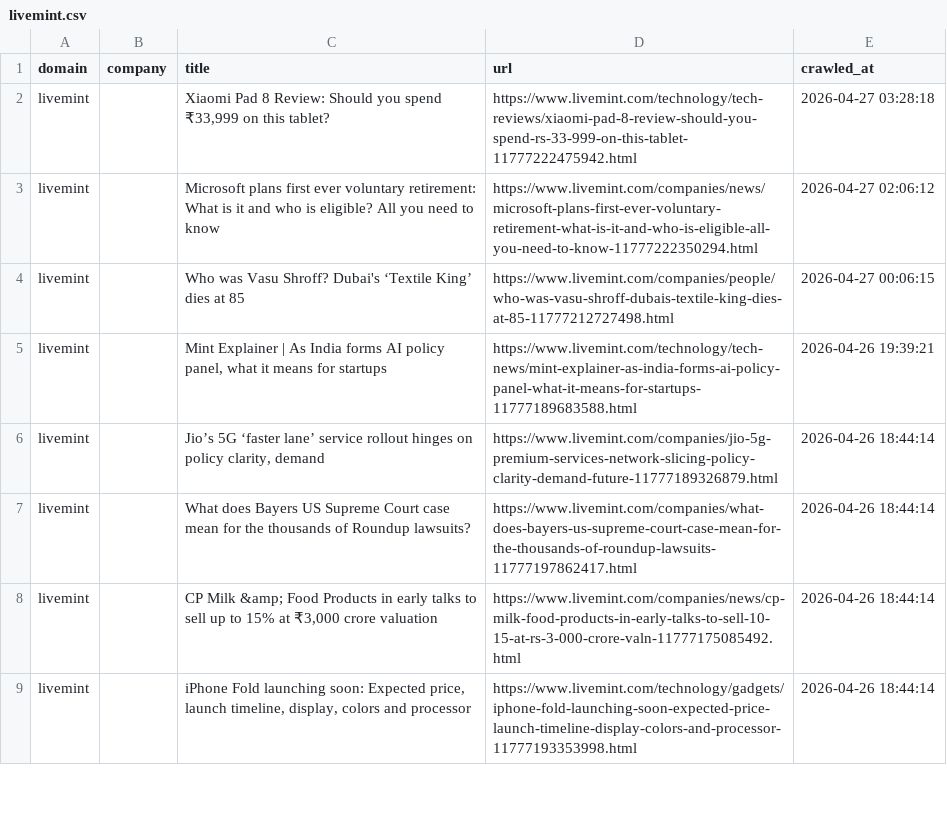
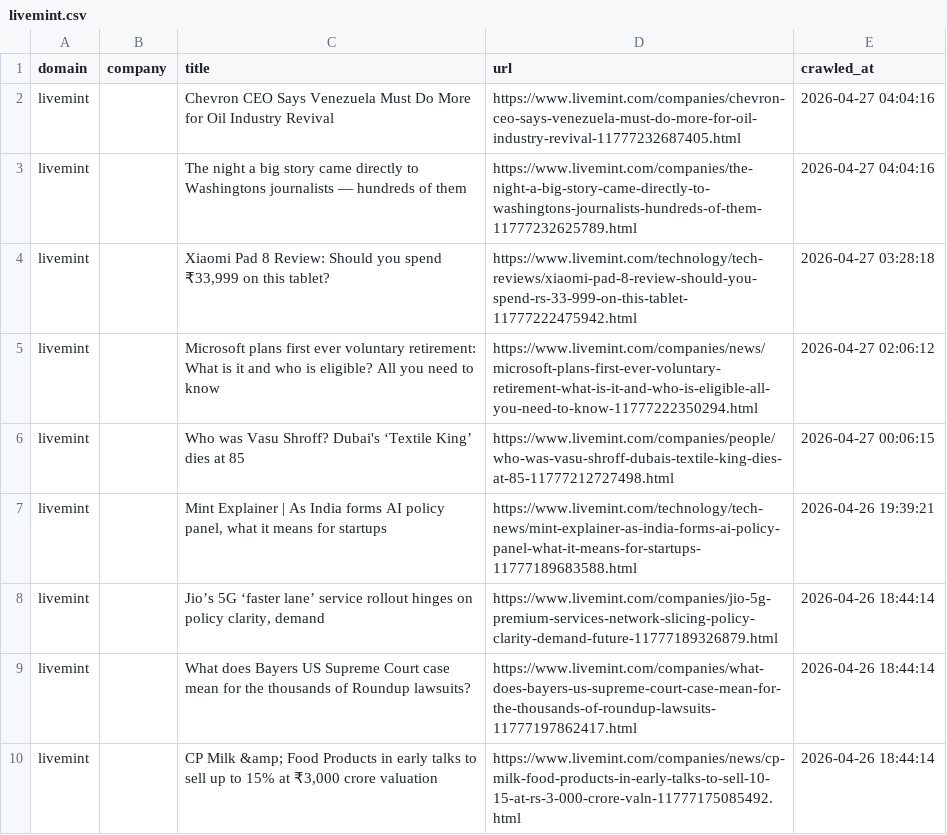
Before and after one commit to levelupup/news_crawler, a CSV file: data/livemint.csv, drawn as a sheet; only a part is shown; the shorter side is filled out with more unchanged rows.

```diff
--- a/data/livemint.csv
+++ b/data/livemint.csv
@@ -1,2 +1,4 @@
 domain,company,title,url,crawled_at
+livemint,,Chevron CEO Says Venezuela Must Do More for Oil Industry Revival,https://www.livemint.com/companies/chevron-ceo-says-venezuela-must-do-more-for-oil-industry-revival-11777232687405.html,2026-04-27 04:04:16
+livemint,,The night a big story came directly to Washingtons journalists — hundreds of them,https://www.livemint.com/companies/the-night-a-big-story-came-directly-to-washingtons-journalists-hundreds-of-them-11777232625789.html,2026-04-27 04:04:16
 livemint,,"Xiaomi Pad 8 Review: Should you spend  ₹33,999 on this tablet?",https://www.livemint.com/technology/tech-reviews/xiaomi-pad-8-review-should-you-spend-rs-33-999-on-this-tablet-11777222475942.html,2026-04-27 03:28:18
```
Also changed, not shown: data/bloomberg.csv, data/sohu.csv, 7 other files.
